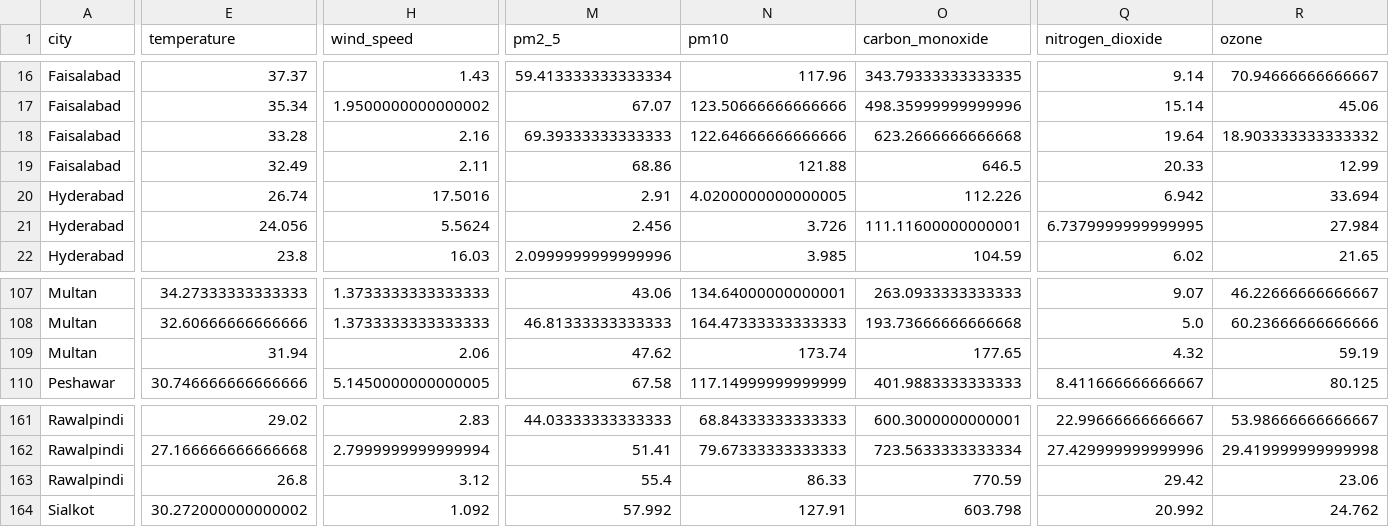
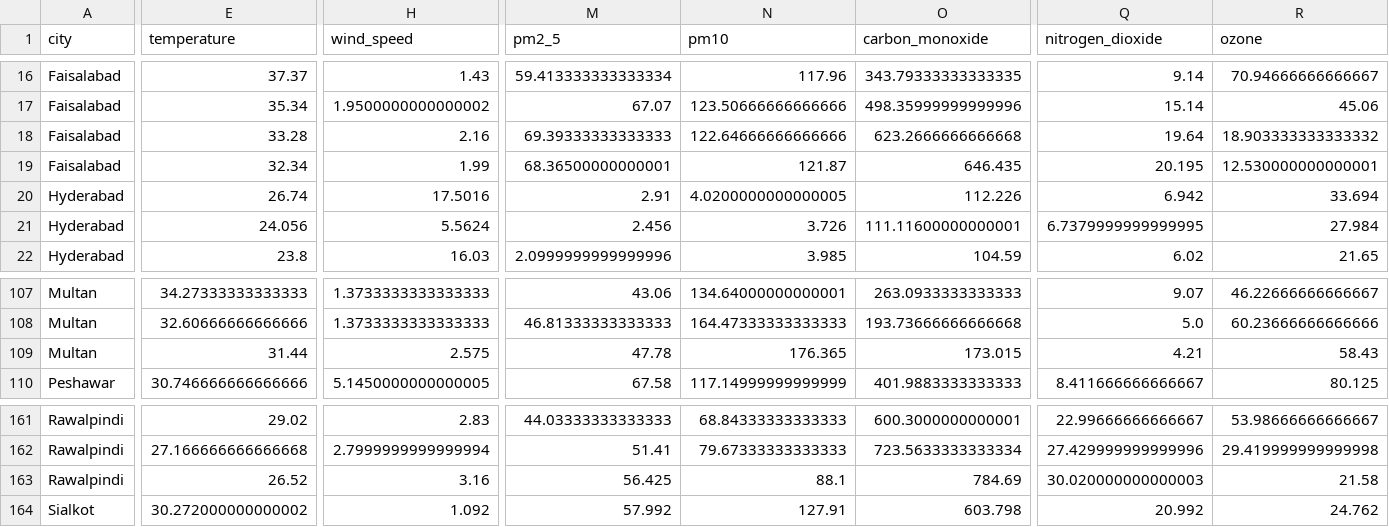
Before and after one commit to BibiEman/aqi-prediction-pipeline, a CSV file: data/realtime/realtime_features.csv, drawn as a sheet; only a part is shown, gaps mark what is left out; the diff covers the shown part only; the diff names each change by its address in the sheet, - before the commit and + after, or states it on an @@ line.

```diff
--- a/data/realtime/realtime_features.csv
+++ b/data/realtime/realtime_features.csv
-E19 (temperature): 32.49
+E19 (temperature): 32.34
-H19 (wind_speed): 2.11
+H19 (wind_speed): 1.99
-M19 (pm2_5): 68.86
+M19 (pm2_5): 68.36500000000001
-N19 (pm10): 121.88
+N19 (pm10): 121.87
-O19 (carbon_monoxide): 646.5
+O19 (carbon_monoxide): 646.435
-Q19 (nitrogen_dioxide): 20.33
+Q19 (nitrogen_dioxide): 20.195
-R19 (ozone): 12.99
+R19 (ozone): 12.530000000000001
-E109 (temperature): 31.94
+E109 (temperature): 31.44
-H109 (wind_speed): 2.06
+H109 (wind_speed): 2.575
-M109 (pm2_5): 47.62
+M109 (pm2_5): 47.78
-N109 (pm10): 173.74
+N109 (pm10): 176.365
-O109 (carbon_monoxide): 177.65
+O109 (carbon_monoxide): 173.015
-Q109 (nitrogen_dioxide): 4.32
+Q109 (nitrogen_dioxide): 4.21
-R109 (ozone): 59.19
+R109 (ozone): 58.43
-E163 (temperature): 26.8
+E163 (temperature): 26.52
-H163 (wind_speed): 3.12
+H163 (wind_speed): 3.16
-M163 (pm2_5): 55.4
+M163 (pm2_5): 56.425
-N163 (pm10): 86.33
+N163 (pm10): 88.1
-O163 (carbon_monoxide): 770.59
+O163 (carbon_monoxide): 784.69
-Q163 (nitrogen_dioxide): 29.42
+Q163 (nitrogen_dioxide): 30.020000000000003
-R163 (ozone): 23.06
+R163 (ozone): 21.58
```
Also changed, not shown: 97 edited cells elsewhere in this file, data/raw/aqi_dataset.csv.
